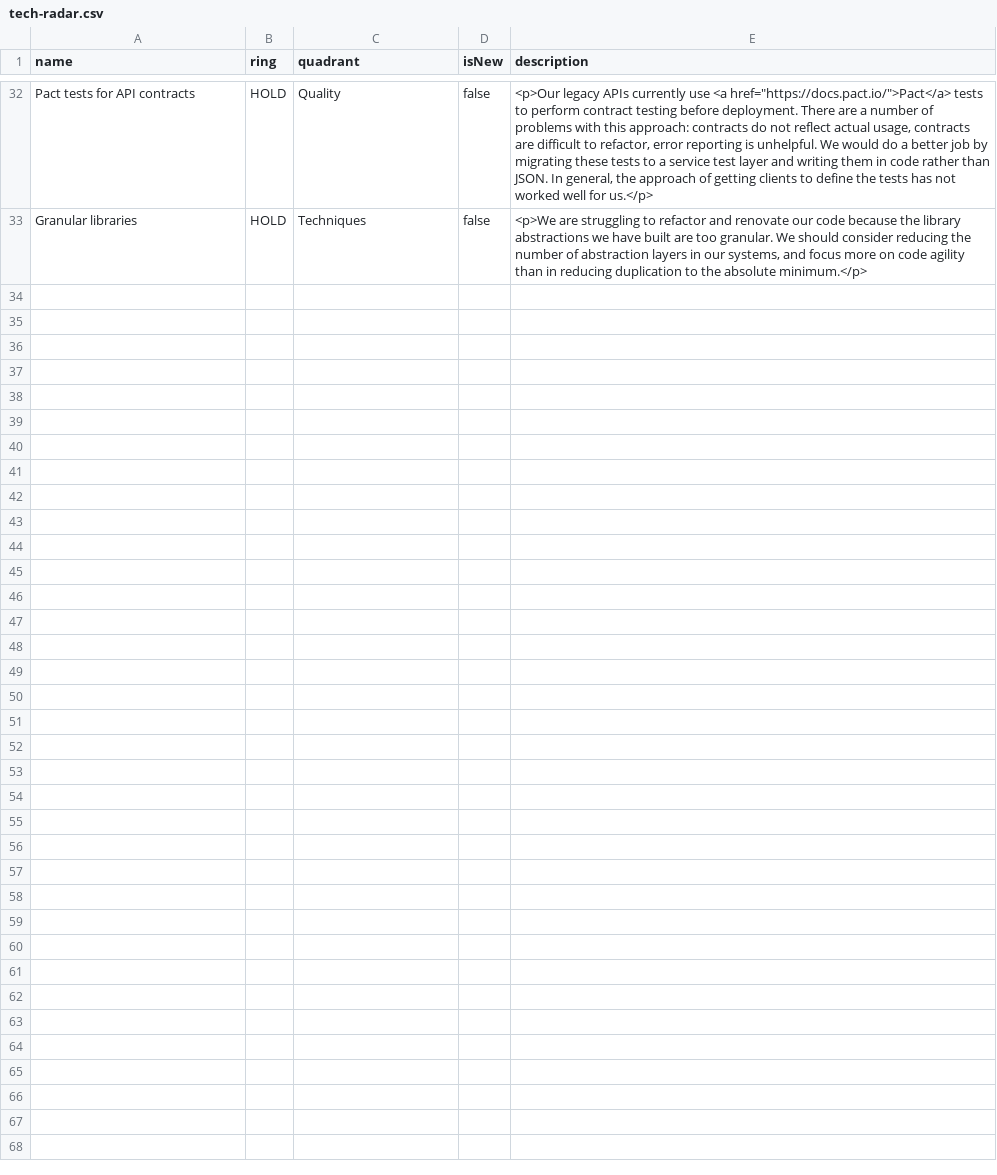
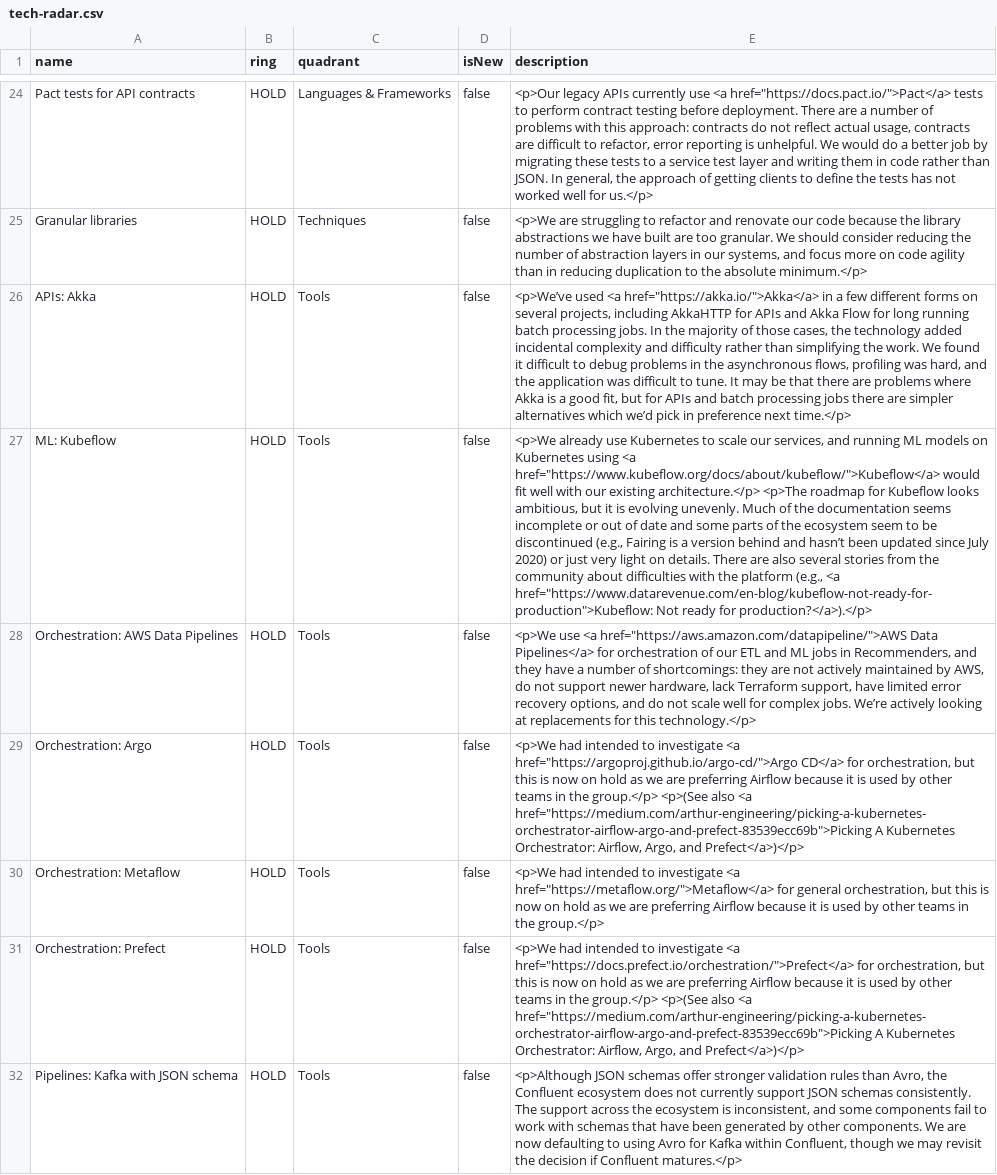
Before and after one commit to stubillwhite/tech-radar, a CSV file: tech-radar.csv, drawn as a sheet; only a part is shown, gaps mark what is left out; addresses are those after the commit; the diff covers the shown part only; the diff names each change by its address in the sheet, - before the commit and + after, or states it on an @@ line.

```diff
--- a/tech-radar.csv
+++ b/tech-radar.csv
-C24 (quadrant): Quality
+C24 (quadrant): Languages & Frameworks
+row 26: APIs: Akka | HOLD | Tools | false | <p>We’ve used <a href="https://akka.io/">Akka</a> in a few different forms on several projects, including AkkaHTTP for APIs and Akka Flow for long running batch processing jobs. In the majority of those cases, the technology added incidental complexity and difficulty rather than simplifying the work. We found it difficult to debug problems in the asynchronous flows, profiling was hard, and the application was difficult to tune. It may be that there are problems where Akka is a good fit, but for APIs and batch processing jobs there are simpler alternatives which we’d pick in preference next time.</p>
+row 27: ML: Kubeflow | HOLD | Tools | false | <p>We already use Kubernetes to scale our services, and running ML models on Kubernetes using <a href="https://www.kubeflow.org/docs/about/kubeflow/">Kubeflow</a> would fit well with our existing architecture.</p> <p>The roadmap for Kubeflow looks ambitious, but it is evolving unevenly. Much of the documentation seems incomplete or out of date and some parts of the ecosystem seem to be discontinued (e.g., Fairing is a version behind and hasn’t been updated since July 2020) or just very light on details. There are also several stories from the community about difficulties with the platform (e.g., <a href="https://www.datarevenue.com/en-blog/kubeflow-not-ready-for-production">Kubeflow: Not ready for production?</a>).</p>
+row 28: Orchestration: AWS Data Pipelines | HOLD | Tools | false | <p>We use <a href="https://aws.amazon.com/datapipeline/">AWS Data Pipelines</a> for orchestration of our ETL and ML jobs in Recommenders, and they have a number of shortcomings: they are not actively maintained by AWS, do not support newer hardware, lack Terraform support, have limited error recovery options, and do not scale well for complex jobs. We’re actively looking at replacements for this technology.</p>
+row 29: Orchestration: Argo | HOLD | Tools | false | <p>We had intended to investigate <a href="https://argoproj.github.io/argo-cd/">Argo CD</a> for orchestration, but this is now on hold as we are preferring Airflow because it is used by other teams in the group.</p> <p>(See also <a href="https://medium.com/arthur-engineering/picking-a-kubernetes-orchestrator-airflow-argo-and-prefect-83539ecc69b">Picking A Kubernetes Orchestrator: Airflow, Argo, and Prefect</a>)</p>
+row 30: Orchestration: Metaflow | HOLD | Tools | false | <p>We had intended to investigate <a href="https://metaflow.org/">Metaflow</a> for general orchestration, but this is now on hold as we are preferring Airflow because it is used by other teams in the group.</p>
+row 31: Orchestration: Prefect | HOLD | Tools | false | <p>We had intended to investigate <a href="https://docs.prefect.io/orchestration/">Prefect</a> for orchestration, but this is now on hold as we are preferring Airflow because it is used by other teams in the group.</p> <p>(See also <a href="https://medium.com/arthur-engineering/picking-a-kubernetes-orchestrator-airflow-argo-and-prefect-83539ecc69b">Picking A Kubernetes Orchestrator: Airflow, Argo, and Prefect</a>)</p>
+row 32: Pipelines: Kafka with JSON schema | HOLD | Tools | false | <p>Although JSON schemas offer stronger validation rules than Avro, the Confluent ecosystem does not currently support JSON schemas consistently. The support across the ecosystem is inconsistent, and some components fail to work with schemas that have been generated by other components. We are now defaulting to using Avro for Kafka within Confluent, though we may revisit the decision if Confluent matures.</p>
```
Also changed, not shown: 6 added rows, 14 removed rows and 13 edited cells elsewhere in this file.
